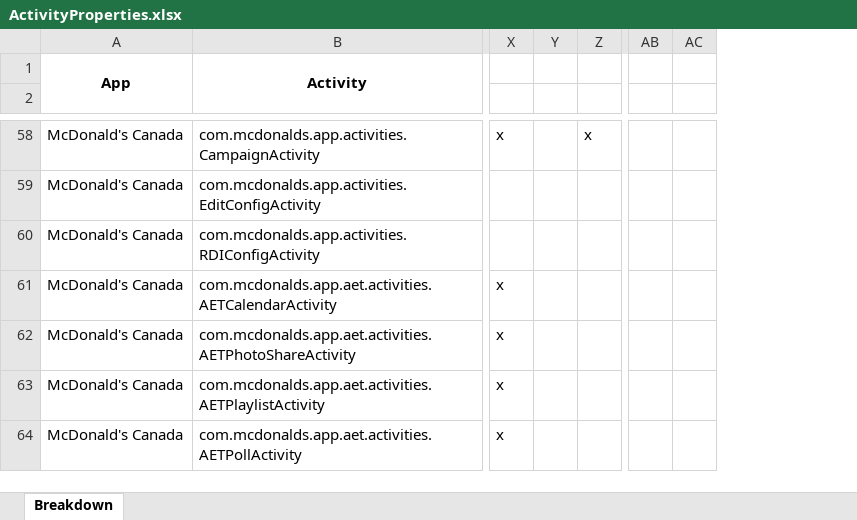
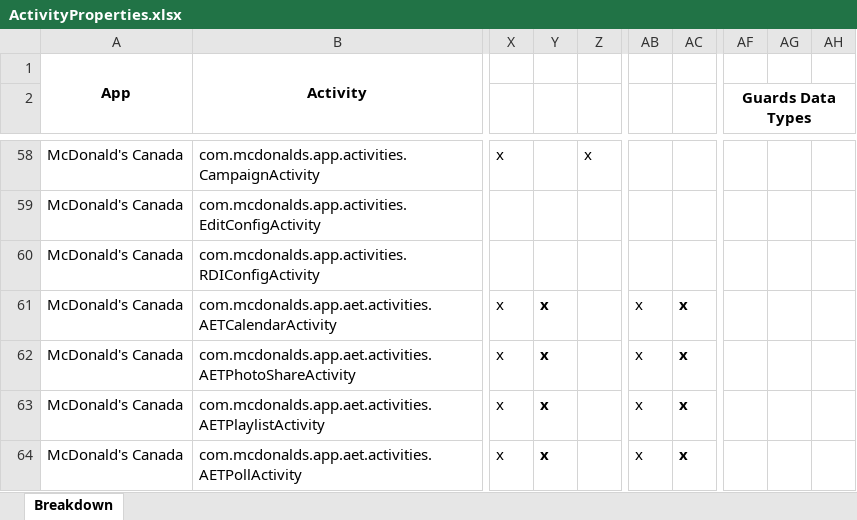
Before and after one commit to anon-self/anon-self.github.io, an Excel workbook: assets/data/ActivityProperties.xlsx, sheet Breakdown, drawn as a sheet; only a part is shown, gaps mark what is left out; values as stored, in another font and other column widths than the file's, no borders; conditional formats not drawn; the diff covers the shown part only; the diff names each change by its address in the sheet, - before the commit and + after, or states it on an @@ line.

Commit message:
updating data points

```diff
--- a/assets/data/ActivityProperties.xlsx (sheet Breakdown)
+++ b/assets/data/ActivityProperties.xlsx (sheet Breakdown)
+column AF (Guards Data Types), empty
+column AG, empty
+column AH, empty
-Y61:Y64: (empty)
+Y61:Y64: x
-AB61:AB64: (empty)
+AB61:AB64: x
-AC61:AC64: (empty)
+AC61:AC64: x
```
Also changed, not shown: 31 edited cells elsewhere in this sheet, hidden cells, assets/data/CoverageResults.xlsx, assets/data/ManualAppAnalysis.xlsx, 1 other file.
